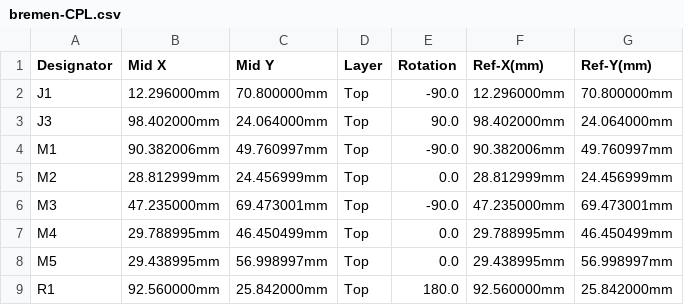
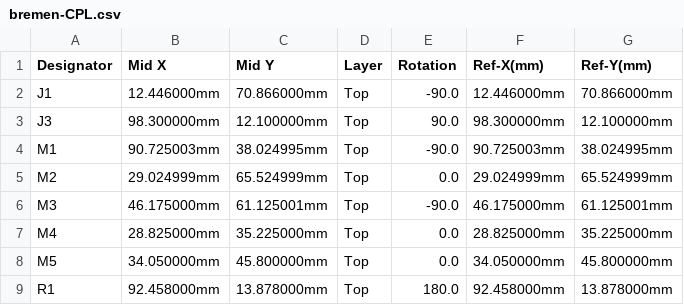
Before and after one commit to P4ulBr4ndt/hellen-bremen, a CSV file: boards/hellenbremen-a/frame/bremen-CPL.csv, drawn as a sheet; only a part is shown; the diff covers the shown part only.

```diff
--- a/boards/hellenbremen-a/frame/bremen-CPL.csv
+++ b/boards/hellenbremen-a/frame/bremen-CPL.csv
@@ -1,9 +1,9 @@
 Designator,Mid X,Mid Y,Layer,Rotation,Ref-X(mm),Ref-Y(mm)
-J1,12.296000mm,70.800000mm,Top,-90.0,12.296000mm,70.800000mm
-J3,98.402000mm,24.064000mm,Top,90.0,98.402000mm,24.064000mm
-M1,90.382006mm,49.760997mm,Top,-90.0,90.382006mm,49.760997mm
-M2,28.812999mm,24.456999mm,Top,0.0,28.812999mm,24.456999mm
-M3,47.235000mm,69.473001mm,Top,-90.0,47.235000mm,69.473001mm
-M4,29.788995mm,46.450499mm,Top,0.0,29.788995mm,46.450499mm
-M5,29.438995mm,56.998997mm,Top,0.0,29.438995mm,56.998997mm
-R1,92.560000mm,25.842000mm,Top,180.0,92.560000mm,25.842000mm
+J1,12.446000mm,70.866000mm,Top,-90.0,12.446000mm,70.866000mm
+J3,98.300000mm,12.100000mm,Top,90.0,98.300000mm,12.100000mm
+M1,90.725003mm,38.024995mm,Top,-90.0,90.725003mm,38.024995mm
+M2,29.024999mm,65.524999mm,Top,0.0,29.024999mm,65.524999mm
+M3,46.175000mm,61.125001mm,Top,-90.0,46.175000mm,61.125001mm
+M4,28.825000mm,35.225000mm,Top,0.0,28.825000mm,35.225000mm
+M5,34.050000mm,45.800000mm,Top,0.0,34.050000mm,45.800000mm
+R1,92.458000mm,13.878000mm,Top,180.0,92.458000mm,13.878000mm
```
Also changed, not shown: 2 added rows and 8 edited cells elsewhere in this file, boards/hellenbremen-a/board/hellenbremen-a-CPL.csv, boards/hellenbremen-a/board/misc/hellenbremen-a-BOM.csv, 37 other files.
